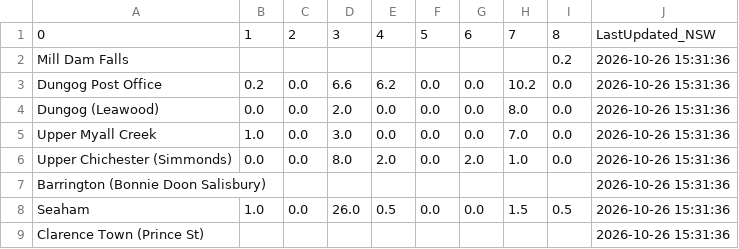
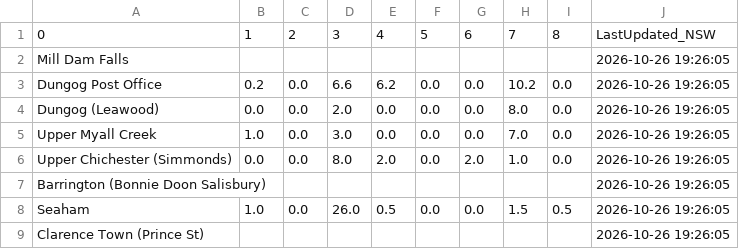
Before and after one commit to willheadon/bom-rainfall, a CSV file: bom_rainfall_williams.csv, drawn as a sheet.

```diff
--- a/bom_rainfall_williams.csv
+++ b/bom_rainfall_williams.csv
@@ -1,9 +1,9 @@
 0,1,2,3,4,5,6,7,8,LastUpdated_NSW
-Mill Dam Falls,,,,,,,,0.2,2026-10-26 15:31:36
-Dungog Post Office,0.2,0.0,6.6,6.2,0.0,0.0,10.2,0.0,2026-10-26 15:31:36
-Dungog (Leawood),0.0,0.0,2.0,0.0,0.0,0.0,8.0,0.0,2026-10-26 15:31:36
-Upper Myall Creek,1.0,0.0,3.0,0.0,0.0,0.0,7.0,0.0,2026-10-26 15:31:36
-Upper Chichester (Simmonds),0.0,0.0,8.0,2.0,0.0,2.0,1.0,0.0,2026-10-26 15:31:36
-Barrington (Bonnie Doon Salisbury),,,,,,,,,2026-10-26 15:31:36
-Seaham,1.0,0.0,26.0,0.5,0.0,0.0,1.5,0.5,2026-10-26 15:31:36
-Clarence Town (Prince St),,,,,,,,,2026-10-26 15:31:36
+Mill Dam Falls,,,,,,,,,2026-10-26 19:26:05
+Dungog Post Office,0.2,0.0,6.6,6.2,0.0,0.0,10.2,0.0,2026-10-26 19:26:05
+Dungog (Leawood),0.0,0.0,2.0,0.0,0.0,0.0,8.0,0.0,2026-10-26 19:26:05
+Upper Myall Creek,1.0,0.0,3.0,0.0,0.0,0.0,7.0,0.0,2026-10-26 19:26:05
+Upper Chichester (Simmonds),0.0,0.0,8.0,2.0,0.0,2.0,1.0,0.0,2026-10-26 19:26:05
+Barrington (Bonnie Doon Salisbury),,,,,,,,,2026-10-26 19:26:05
+Seaham,1.0,0.0,26.0,0.5,0.0,0.0,1.5,0.5,2026-10-26 19:26:05
+Clarence Town (Prince St),,,,,,,,,2026-10-26 19:26:05
```
Also changed, not shown: bom_rainfall_patterson.csv.
